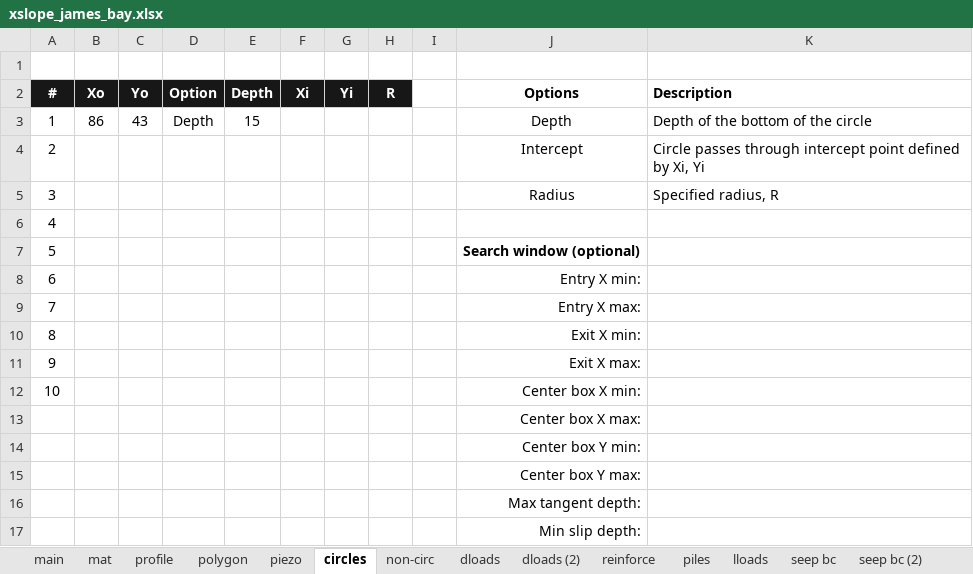
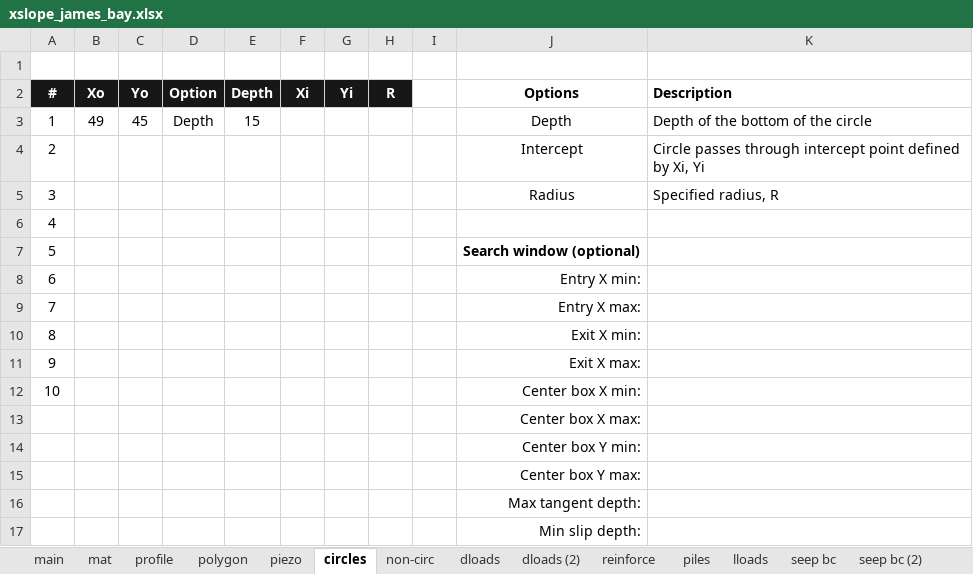
Before and after one commit to njones61/xslope, an Excel workbook: docs/lem/files/xslope_james_bay.xlsx, sheet circles, drawn as a sheet; values as stored, in another font and other column widths than the file's, no borders; conditional formats not drawn; the diff names each change by its address in the sheet, - before the commit and + after, or states it on an @@ line.

```diff
--- a/docs/lem/files/xslope_james_bay.xlsx (sheet circles)
+++ b/docs/lem/files/xslope_james_bay.xlsx (sheet circles)
-B3 (Xo): 86
+B3 (Xo): 49
-C3 (Yo): 43
+C3 (Yo): 45
```
Also changed, not shown: 3 other files.
